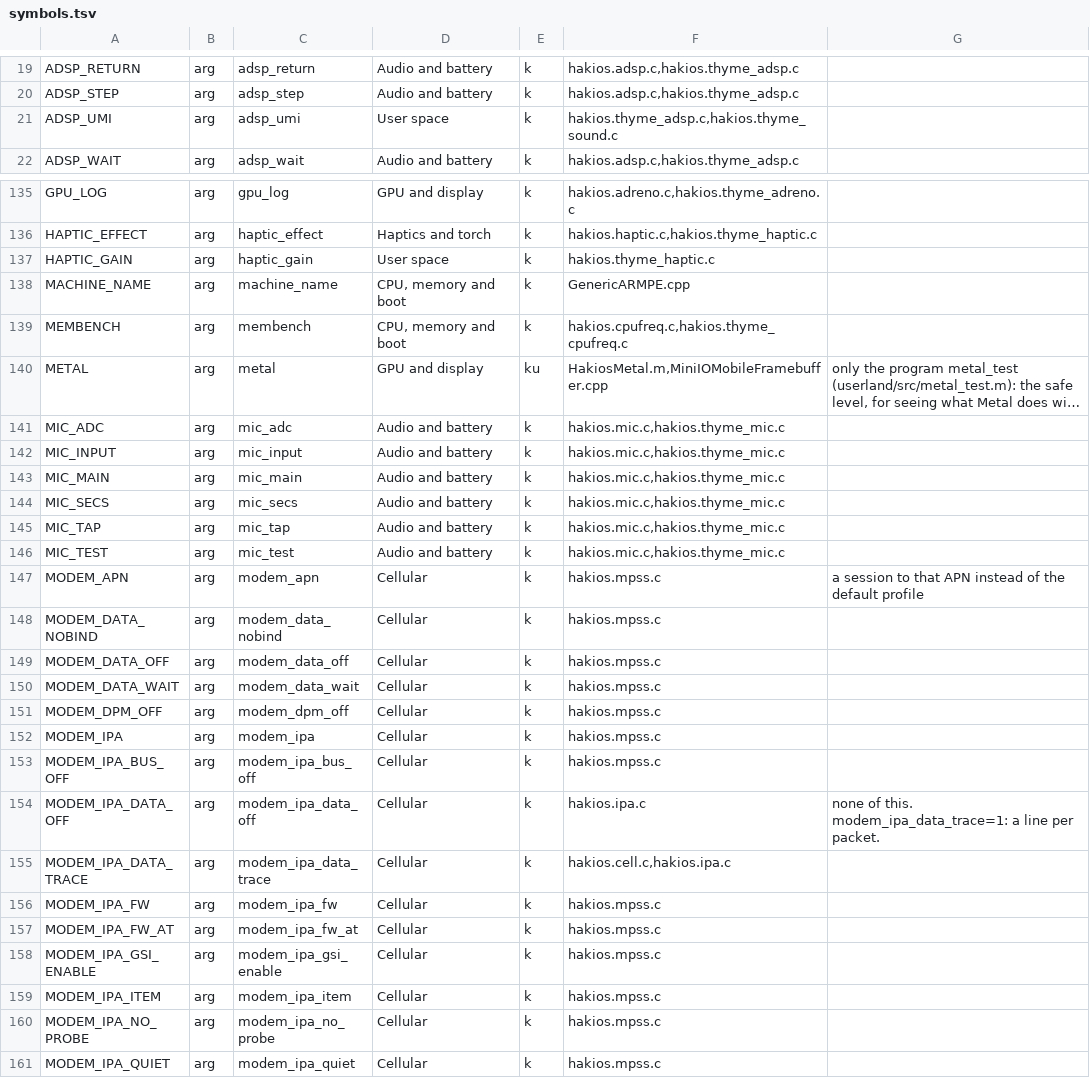
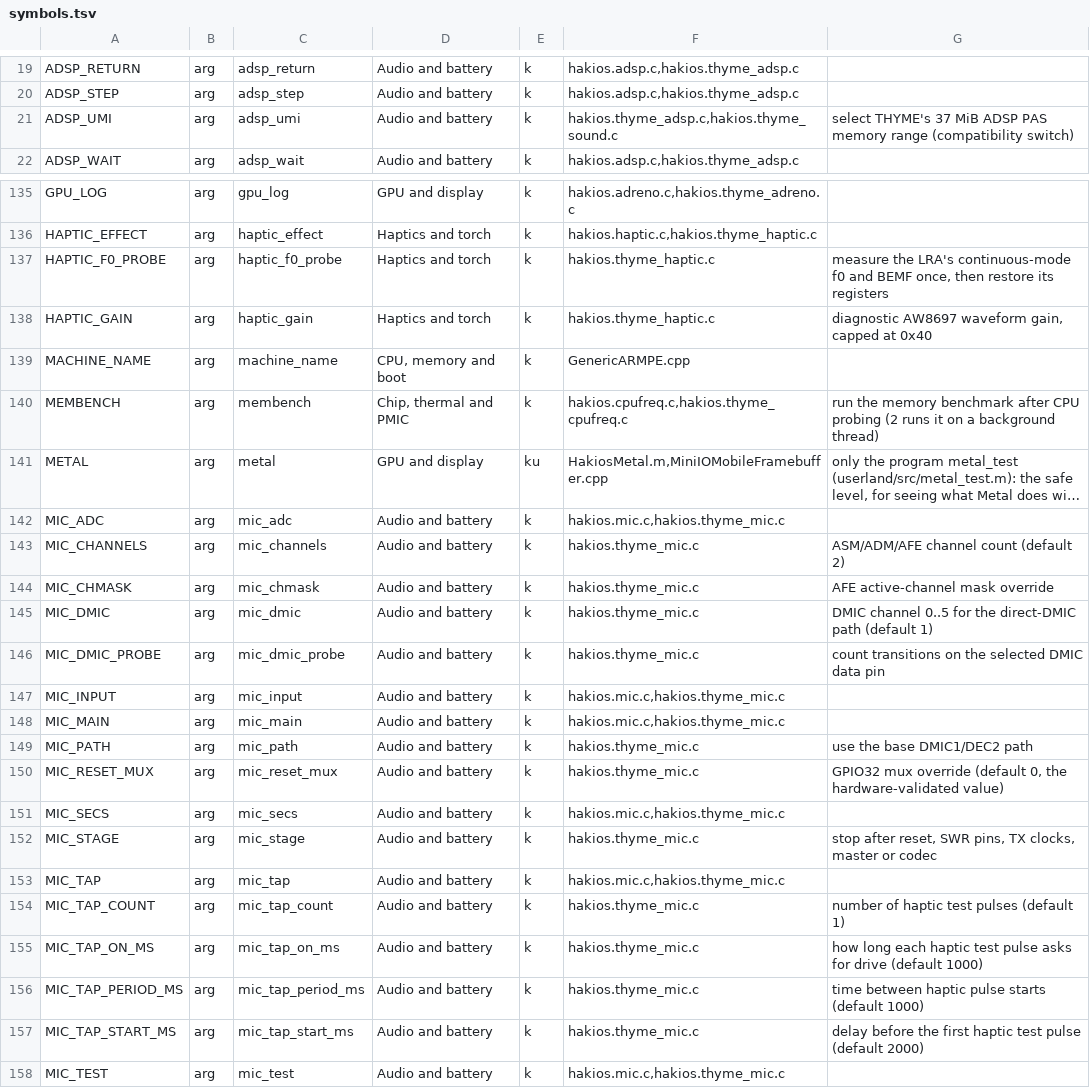
Before and after one commit to printlndarling/hakios-thyme, a TSV file: configs/symbols.tsv, drawn as a sheet; only a part is shown, gaps mark what is left out; the shorter side is filled out with more unchanged rows; long unchanged cells end in …; addresses are those after the commit; the diff covers the shown part only; the diff names each change by its address in the sheet, - before the commit and + after, or states it on an @@ line.

Commit message:
Fix generated boot-argument catalogue for THYME

```diff
--- a/configs/symbols.tsv
+++ b/configs/symbols.tsv
-D21: User space
+D21: Audio and battery
-G21: (empty)
+G21: select THYME's 37 MiB ADSP PAS memory range (compatibility switch)
+row 137: HAPTIC_F0_PROBE | arg | haptic_f0_probe | Haptics and torch | k | hakios.thyme_haptic.c | measure the LRA's continuous-mode f0 and BEMF once, then restore its registers
-D138: User space
+D138: Haptics and torch
-G138: (empty)
+G138: diagnostic AW8697 waveform gain, capped at 0x40
-D140: CPU, memory and boot
+D140: Chip, thermal and PMIC
-G140: (empty)
+G140: run the memory benchmark after CPU probing (2 runs it on a background thread)
+row 143: MIC_CHANNELS | arg | mic_channels | Audio and battery | k | hakios.thyme_mic.c | ASM/ADM/AFE channel count (default 2)
+row 144: MIC_CHMASK | arg | mic_chmask | Audio and battery | k | hakios.thyme_mic.c | AFE active-channel mask override
+row 145: MIC_DMIC | arg | mic_dmic | Audio and battery | k | hakios.thyme_mic.c | DMIC channel 0..5 for the direct-DMIC path (default 1)
+row 146: MIC_DMIC_PROBE | arg | mic_dmic_probe | Audio and battery | k | hakios.thyme_mic.c | count transitions on the selected DMIC data pin
+row 149: MIC_PATH | arg | mic_path | Audio and battery | k | hakios.thyme_mic.c | use the base DMIC1/DEC2 path
+row 150: MIC_RESET_MUX | arg | mic_reset_mux | Audio and battery | k | hakios.thyme_mic.c | GPIO32 mux override (default 0, the hardware-validated value)
+row 152: MIC_STAGE | arg | mic_stage | Audio and battery | k | hakios.thyme_mic.c | stop after reset, SWR pins, TX clocks, master or codec
+row 154: MIC_TAP_COUNT | arg | mic_tap_count | Audio and battery | k | hakios.thyme_mic.c | number of haptic test pulses (default 1)
+row 155: MIC_TAP_ON_MS | arg | mic_tap_on_ms | Audio and battery | k | hakios.thyme_mic.c | how long each haptic test pulse asks for drive (default 1000)
+row 156: MIC_TAP_PERIOD_MS | arg | mic_tap_period_ms | Audio and battery | k | hakios.thyme_mic.c | time between haptic pulse starts (default 1000)
+row 157: MIC_TAP_START_MS | arg | mic_tap_start_ms | Audio and battery | k | hakios.thyme_mic.c | delay before the first haptic test pulse (default 2000)
```
Also changed, not shown: 26 edited cells elsewhere in this file, 15 other files.
